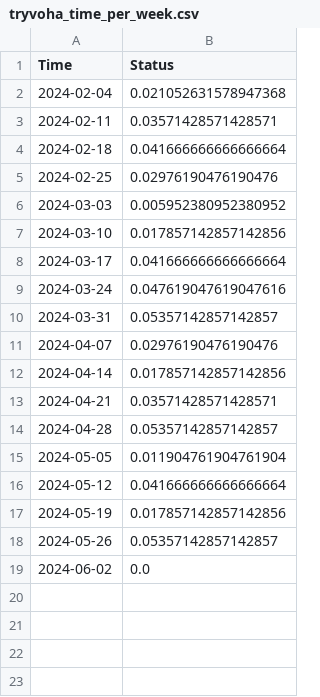
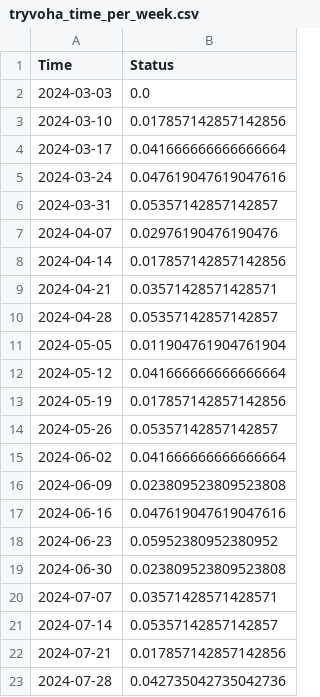
Before and after one commit to riwnodennyk/tryvoha, a CSV file: tryvoha_time_per_week.csv, drawn as a sheet.

Commit message:
Updated with fresh data

```diff
--- a/tryvoha_time_per_week.csv
+++ b/tryvoha_time_per_week.csv
@@ -1,7 +1,3 @@
 Time,Status
-2024-02-04,0.021052631578947368
-2024-02-11,0.03571428571428571
-2024-02-18,0.041666666666666664
-2024-02-25,0.02976190476190476
-2024-03-03,0.005952380952380952
+2024-03-03,0.0
 2024-03-10,0.017857142857142856
@@ -18,2 +14,10 @@ Time,Status
 2024-05-26,0.05357142857142857
-2024-06-02,0.0
+2024-06-02,0.041666666666666664
+2024-06-09,0.023809523809523808
+2024-06-16,0.047619047619047616
+2024-06-23,0.05952380952380952
+2024-06-30,0.023809523809523808
+2024-07-07,0.03571428571428571
+2024-07-14,0.05357142857142857
+2024-07-21,0.017857142857142856
+2024-07-28,0.042735042735042736
```
Also changed, not shown: 4 other files.
